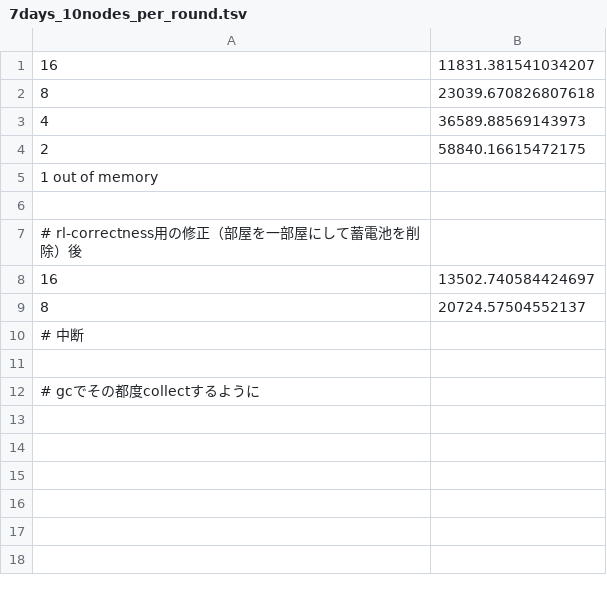
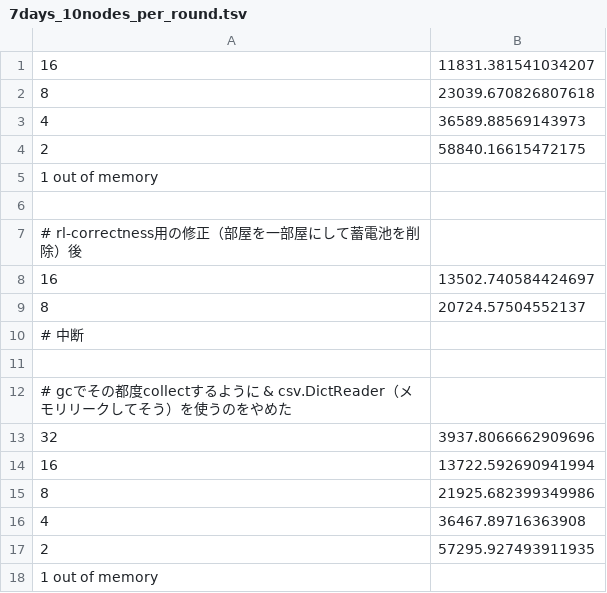
Before and after one commit to esakilab/building-facility-simulator, a TSV file: experimental_logfiles/7days_10nodes_per_round.tsv, drawn as a sheet.

```diff
--- a/experimental_logfiles/7days_10nodes_per_round.tsv
+++ b/experimental_logfiles/7days_10nodes_per_round.tsv
@@ -11,2 +11,8 @@
 
-# gcでその都度collectするように
+# gcでその都度collectするように & csv.DictReader（メモリリークしてそう）を使うのをやめた
+32	3937.8066662909696
+16	13722.592690941994
+8	21925.682399349986
+4	36467.89716363908
+2	57295.927493911935
+1   out of memory
```
Also changed, not shown: 9 other files.
